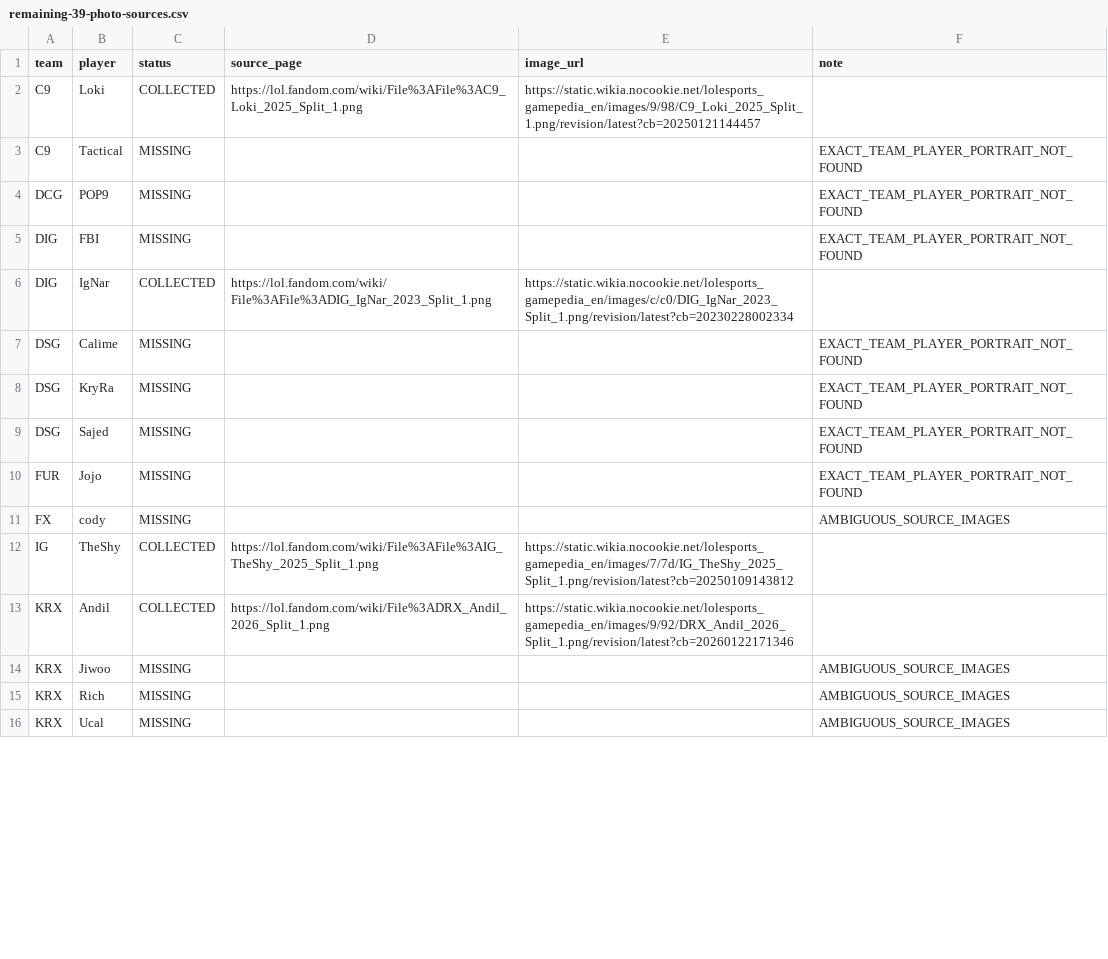
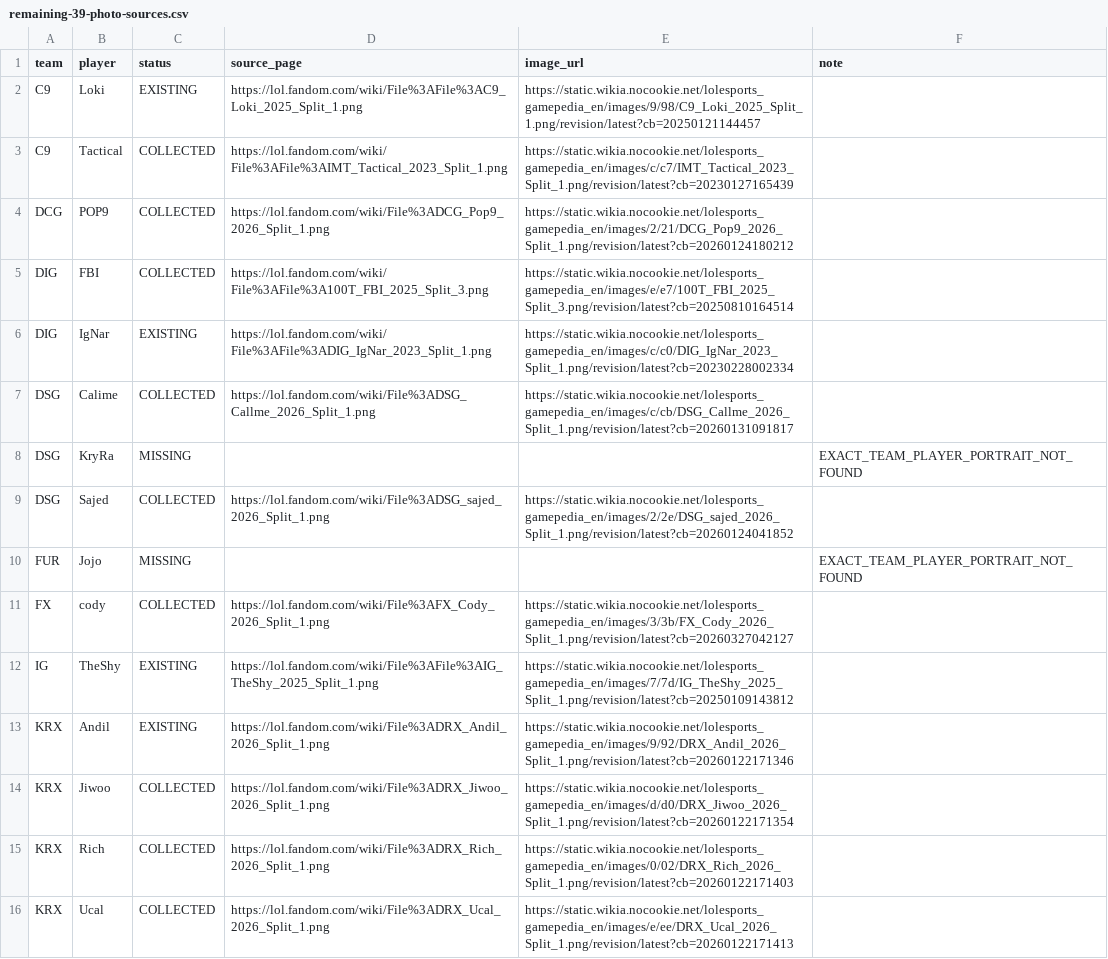
Before and after one commit to suni211/lol-card-game, a CSV file: remaining-39-photo-sources.csv, drawn as a sheet; only a part is shown; the diff covers the shown part only.

```diff
--- a/remaining-39-photo-sources.csv
+++ b/remaining-39-photo-sources.csv
@@ -1,16 +1,16 @@
 "team","player","status","source_page","image_url","note"
-"C9","Loki","COLLECTED","https://lol.fandom.com/wiki/File%3AFile%3AC9_Loki_2025_Split_1.png","https://static.wikia.nocookie.net/lolesports_gamepedia_en/images/9/98/C9_Loki_2025_Split_1.png/revision/latest?cb=20250121144457",""
-"C9","Tactical","MISSING","","","EXACT_TEAM_PLAYER_PORTRAIT_NOT_FOUND"
-"DCG","POP9","MISSING","","","EXACT_TEAM_PLAYER_PORTRAIT_NOT_FOUND"
-"DIG","FBI","MISSING","","","EXACT_TEAM_PLAYER_PORTRAIT_NOT_FOUND"
-"DIG","IgNar","COLLECTED","https://lol.fandom.com/wiki/File%3AFile%3ADIG_IgNar_2023_Split_1.png","https://static.wikia.nocookie.net/lolesports_gamepedia_en/images/c/c0/DIG_IgNar_2023_Split_1.png/revision/latest?cb=20230228002334",""
-"DSG","Calime","MISSING","","","EXACT_TEAM_PLAYER_PORTRAIT_NOT_FOUND"
+"C9","Loki","EXISTING","https://lol.fandom.com/wiki/File%3AFile%3AC9_Loki_2025_Split_1.png","https://static.wikia.nocookie.net/lolesports_gamepedia_en/images/9/98/C9_Loki_2025_Split_1.png/revision/latest?cb=20250121144457",""
+"C9","Tactical","COLLECTED","https://lol.fandom.com/wiki/File%3AFile%3AIMT_Tactical_2023_Split_1.png","https://static.wikia.nocookie.net/lolesports_gamepedia_en/images/c/c7/IMT_Tactical_2023_Split_1.png/revision/latest?cb=20230127165439",""
+"DCG","POP9","COLLECTED","https://lol.fandom.com/wiki/File%3ADCG_Pop9_2026_Split_1.png","https://static.wikia.nocookie.net/lolesports_gamepedia_en/images/2/21/DCG_Pop9_2026_Split_1.png/revision/latest?cb=20260124180212",""
+"DIG","FBI","COLLECTED","https://lol.fandom.com/wiki/File%3AFile%3A100T_FBI_2025_Split_3.png","https://static.wikia.nocookie.net/lolesports_gamepedia_en/images/e/e7/100T_FBI_2025_Split_3.png/revision/latest?cb=20250810164514",""
+"DIG","IgNar","EXISTING","https://lol.fandom.com/wiki/File%3AFile%3ADIG_IgNar_2023_Split_1.png","https://static.wikia.nocookie.net/lolesports_gamepedia_en/images/c/c0/DIG_IgNar_2023_Split_1.png/revision/latest?cb=20230228002334",""
+"DSG","Calime","COLLECTED","https://lol.fandom.com/wiki/File%3ADSG_Callme_2026_Split_1.png","https://static.wikia.nocookie.net/lolesports_gamepedia_en/images/c/cb/DSG_Callme_2026_Split_1.png/revision/latest?cb=20260131091817",""
 "DSG","KryRa","MISSING","","","EXACT_TEAM_PLAYER_PORTRAIT_NOT_FOUND"
-"DSG","Sajed","MISSING","","","EXACT_TEAM_PLAYER_PORTRAIT_NOT_FOUND"
+"DSG","Sajed","COLLECTED","https://lol.fandom.com/wiki/File%3ADSG_sajed_2026_Split_1.png","https://static.wikia.nocookie.net/lolesports_gamepedia_en/images/2/2e/DSG_sajed_2026_Split_1.png/revision/latest?cb=20260124041852",""
 "FUR","Jojo","MISSING","","","EXACT_TEAM_PLAYER_PORTRAIT_NOT_FOUND"
-"FX","cody","MISSING","","","AMBIGUOUS_SOURCE_IMAGES"
-"IG","TheShy","COLLECTED","https://lol.fandom.com/wiki/File%3AFile%3AIG_TheShy_2025_Split_1.png","https://static.wikia.nocookie.net/lolesports_gamepedia_en/images/7/7d/IG_TheShy_2025_Split_1.png/revision/latest?cb=20250109143812",""
-"KRX","Andil","COLLECTED","https://lol.fandom.com/wiki/File%3ADRX_Andil_2026_Split_1.png","https://static.wikia.nocookie.net/lolesports_gamepedia_en/images/9/92/DRX_Andil_2026_Split_1.png/revision/latest?cb=20260122171346",""
-"KRX","Jiwoo","MISSING","","","AMBIGUOUS_SOURCE_IMAGES"
-"KRX","Rich","MISSING","","","AMBIGUOUS_SOURCE_IMAGES"
-"KRX","Ucal","MISSING","","","AMBIGUOUS_SOURCE_IMAGES"
+"FX","cody","COLLECTED","https://lol.fandom.com/wiki/File%3AFX_Cody_2026_Split_1.png","https://static.wikia.nocookie.net/lolesports_gamepedia_en/images/3/3b/FX_Cody_2026_Split_1.png/revision/latest?cb=20260327042127",""
+"IG","TheShy","EXISTING","https://lol.fandom.com/wiki/File%3AFile%3AIG_TheShy_2025_Split_1.png","https://static.wikia.nocookie.net/lolesports_gamepedia_en/images/7/7d/IG_TheShy_2025_Split_1.png/revision/latest?cb=20250109143812",""
+"KRX","Andil","EXISTING","https://lol.fandom.com/wiki/File%3ADRX_Andil_2026_Split_1.png","https://static.wikia.nocookie.net/lolesports_gamepedia_en/images/9/92/DRX_Andil_2026_Split_1.png/revision/latest?cb=20260122171346",""
+"KRX","Jiwoo","COLLECTED","https://lol.fandom.com/wiki/File%3ADRX_Jiwoo_2026_Split_1.png","https://static.wikia.nocookie.net/lolesports_gamepedia_en/images/d/d0/DRX_Jiwoo_2026_Split_1.png/revision/latest?cb=20260122171354",""
+"KRX","Rich","COLLECTED","https://lol.fandom.com/wiki/File%3ADRX_Rich_2026_Split_1.png","https://static.wikia.nocookie.net/lolesports_gamepedia_en/images/0/02/DRX_Rich_2026_Split_1.png/revision/latest?cb=20260122171403",""
+"KRX","Ucal","COLLECTED","https://lol.fandom.com/wiki/File%3ADRX_Ucal_2026_Split_1.png","https://static.wikia.nocookie.net/lolesports_gamepedia_en/images/e/ee/DRX_Ucal_2026_Split_1.png/revision/latest?cb=20260122171413",""
```
Also changed, not shown: 36 edited cells elsewhere in this file, 42 other files.
